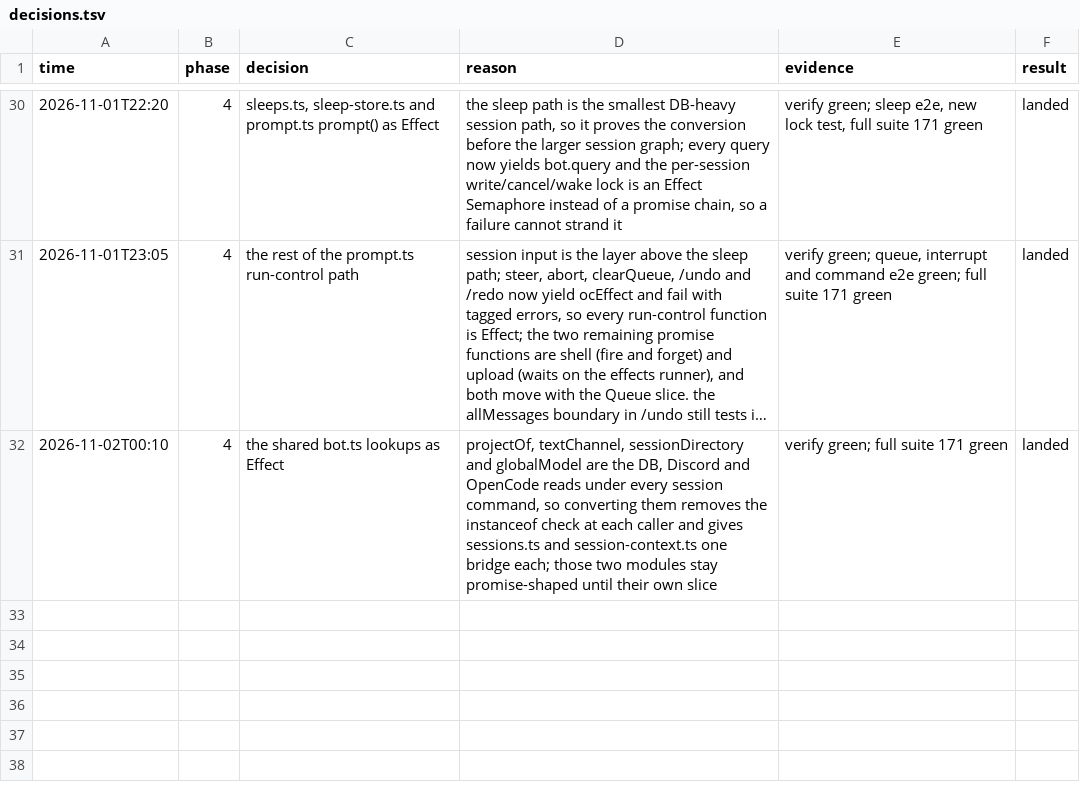
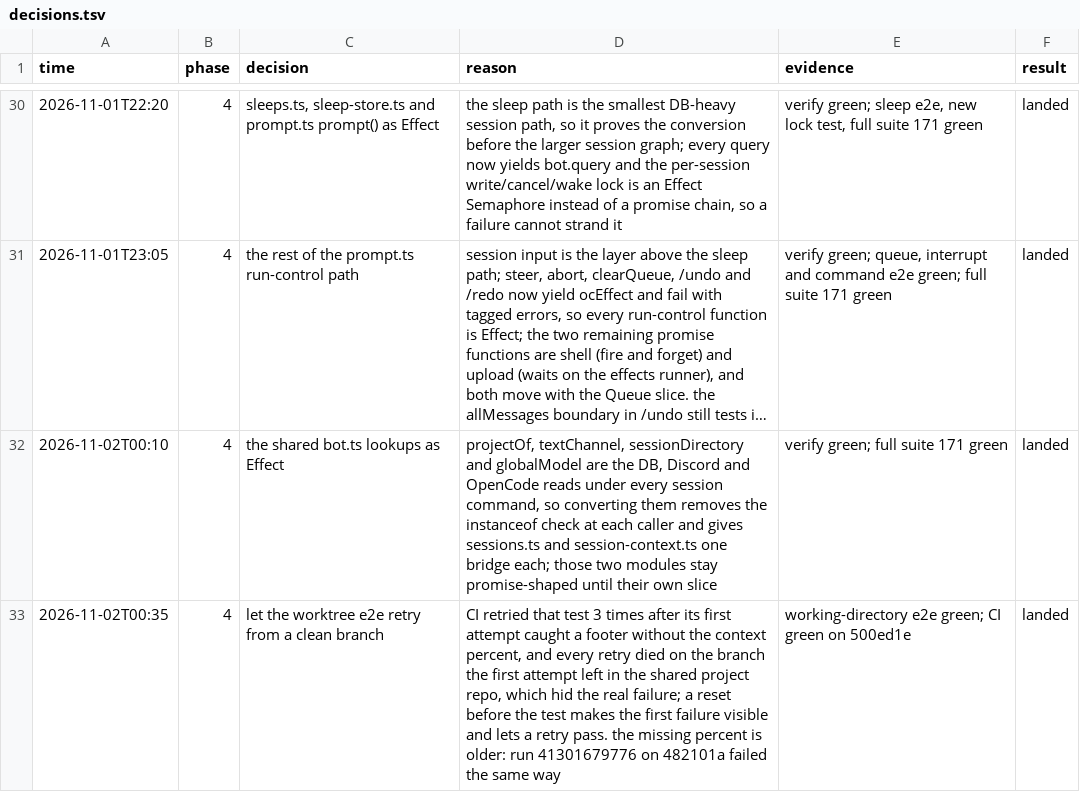
Before and after one commit to HT2Knock/teetee, a TSV file: docs/teetee-run/decisions.tsv, drawn as a sheet; only a part is shown, gaps mark what is left out; long unchanged cells end in …; the diff names each change by its address in the sheet, - before the commit and + after, or states it on an @@ line.

Commit message:
docs: record the worktree retry fix in the Phase 4 log
Discord: https://discord.com/channels/1559144742220988487/1566415026330402886

```diff
--- a/docs/teetee-run/decisions.tsv
+++ b/docs/teetee-run/decisions.tsv
+row 33: 2026-11-02T00:35 | 4 | let the worktree e2e retry from a clean branch | CI retried that test 3 times after its first attempt caught a footer without the context percent, and every retry died on the branch the first attempt left in the shared project repo, which hid the real failure; a reset before the test makes the first failure visible and lets a retry pass. the missing percent is older: run 41301679776 on 482101a failed the same way | working-directory e2e green; CI green on 500ed1e | landed
```
